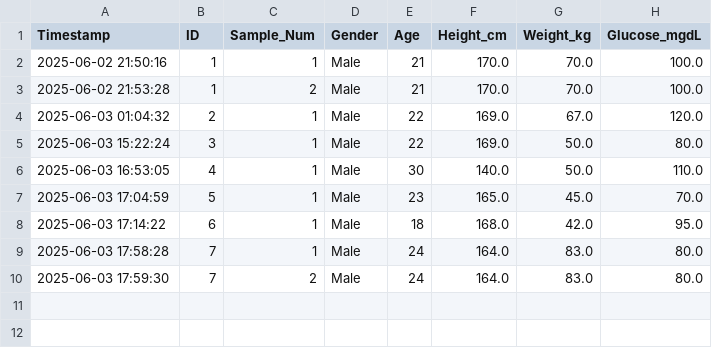
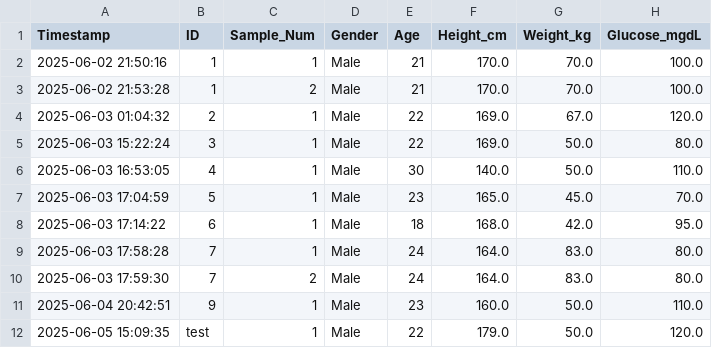
Before and after one commit to kentcanonigo/CAPSTONE_Project_PPG_Glucose, a CSV file: 04_Collected_Data_Analysis/Collected_Data/Labels/collected_labels.csv, drawn as a sheet; the diff names each change by its address in the sheet, - before the commit and + after, or states it on an @@ line.

```diff
--- a/04_Collected_Data_Analysis/Collected_Data/Labels/collected_labels.csv
+++ b/04_Collected_Data_Analysis/Collected_Data/Labels/collected_labels.csv
+row 11: 2025-06-04 20:42:51 | 9 | 1 | Male | 23 | 160.0 | 50.0 | 110.0
+row 12: 2025-06-05 15:09:35 | test | 1 | Male | 22 | 179.0 | 50.0 | 120.0
```
Also changed, not shown: 4 other files.
